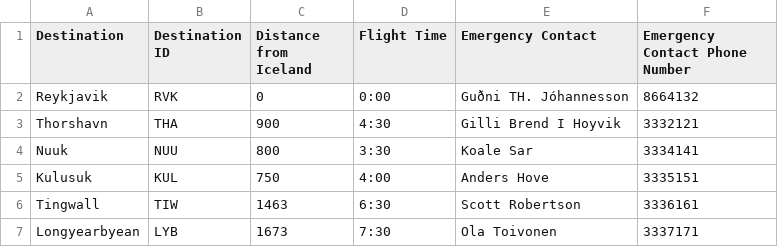
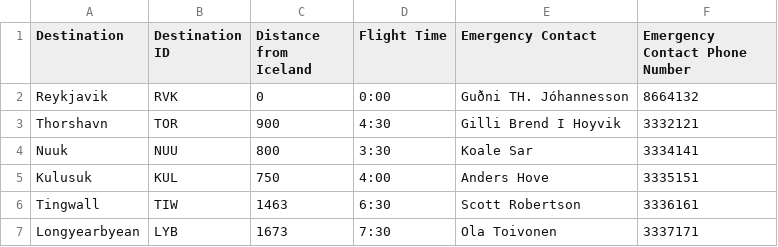
Before and after one commit to Jonsi30/verklegt_namskeid1_2023_h41, a CSV file: Files/destinations.csv, drawn as a sheet.

Commit message:
asd

```diff
--- a/Files/destinations.csv
+++ b/Files/destinations.csv
@@ -2,3 +2,3 @@ Destination,Destination ID,Distance from Iceland,Flight Time,Emergency Contact,E
 Reykjavik,RVK,0,0:00,Guðni TH. Jóhannesson,8664132
-Thorshavn,THA,900,4:30,Gilli Brend I Hoyvik,3332121
+Thorshavn,TOR,900,4:30,Gilli Brend I Hoyvik,3332121
 Nuuk,NUU,800,3:30,Koale Sar,3334141
```
